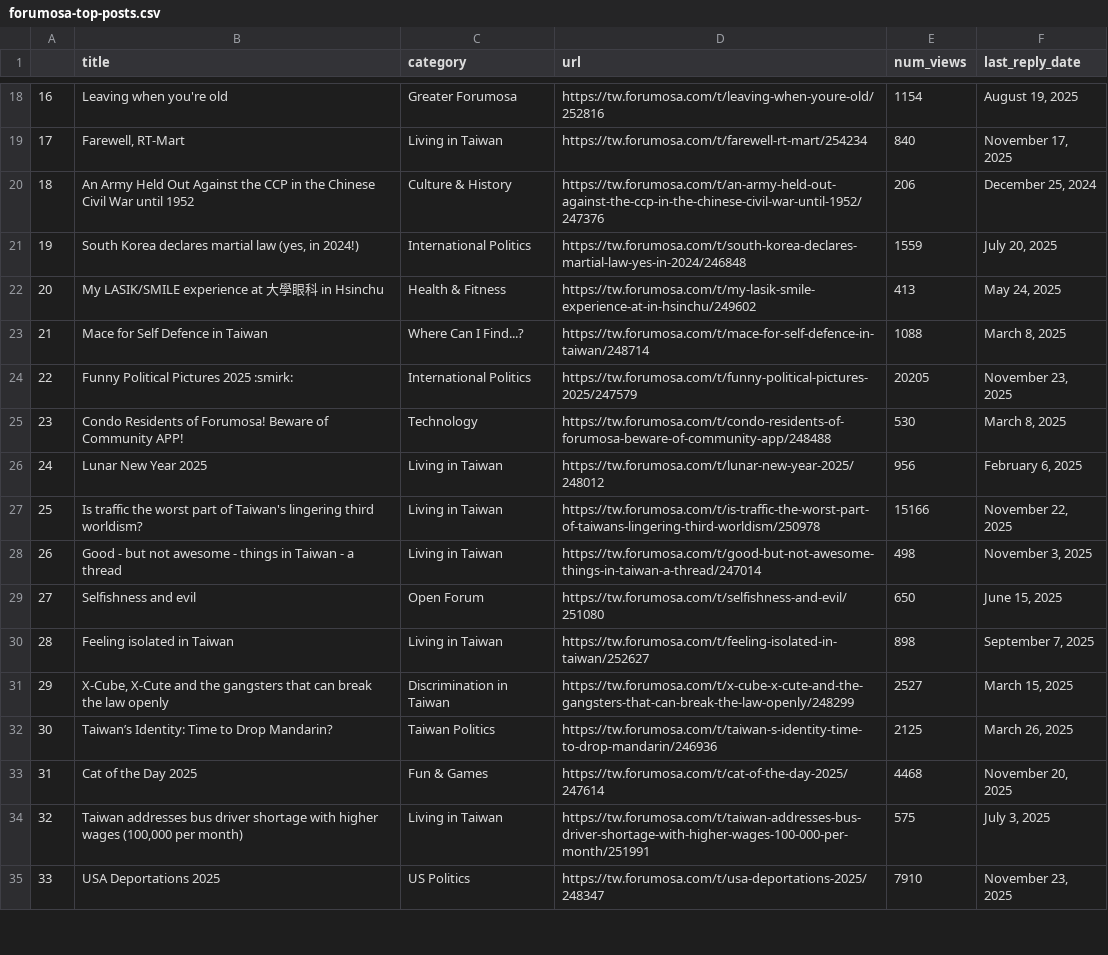
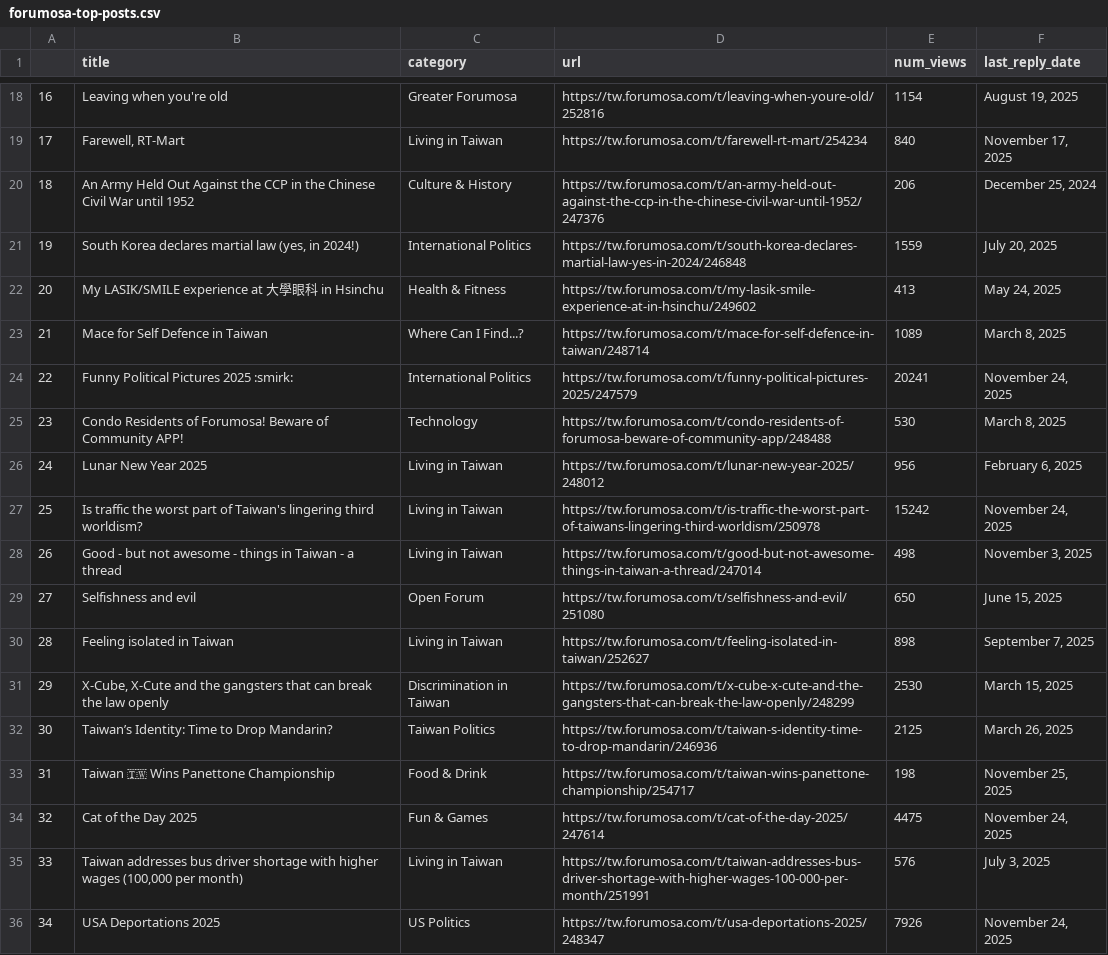
Before and after one commit to ssaanndwich/scrape-forumosa, a CSV file: forumosa-top-posts.csv, drawn as a sheet; only a part is shown, gaps mark what is left out; addresses are those after the commit; the diff covers the shown part only; the diff names each change by its address in the sheet, - before the commit and + after, or states it on an @@ line.

```diff
--- a/forumosa-top-posts.csv
+++ b/forumosa-top-posts.csv
-E23 (num_views): 1088
+E23 (num_views): 1089
-E24 (num_views): 20205
+E24 (num_views): 20241
-F24 (last_reply_date): November 23, 2025
+F24 (last_reply_date): November 24, 2025
-E27 (num_views): 15166
+E27 (num_views): 15242
-F27 (last_reply_date): November 22, 2025
+F27 (last_reply_date): November 24, 2025
-E31 (num_views): 2527
+E31 (num_views): 2530
+row 33: 31 | Taiwan 🇹🇼 Wins Panettone Championship | Food & Drink | https://tw.forumosa.com/t/taiwan-wins-panettone-championship/254717 | 198 | November 25, 2025
@@ column A renumbered between rows 34 and 51 @@
-E34 (num_views): 4468
+E34 (num_views): 4475
-F34 (last_reply_date): November 20, 2025
+F34 (last_reply_date): November 24, 2025
-E35 (num_views): 575
+E35 (num_views): 576
-E36 (num_views): 7910
+E36 (num_views): 7926
-F36 (last_reply_date): November 23, 2025
+F36 (last_reply_date): November 24, 2025
```
Also changed, not shown: 1 added row, 2 removed rows and 22 edited cells elsewhere in this file.
